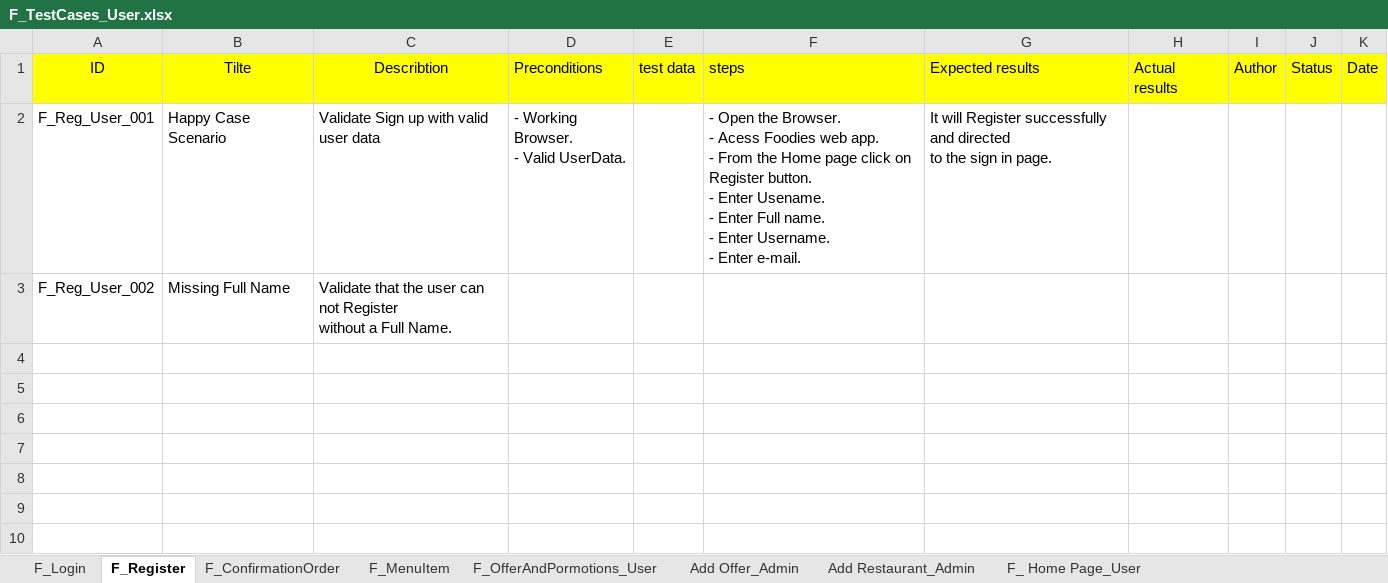
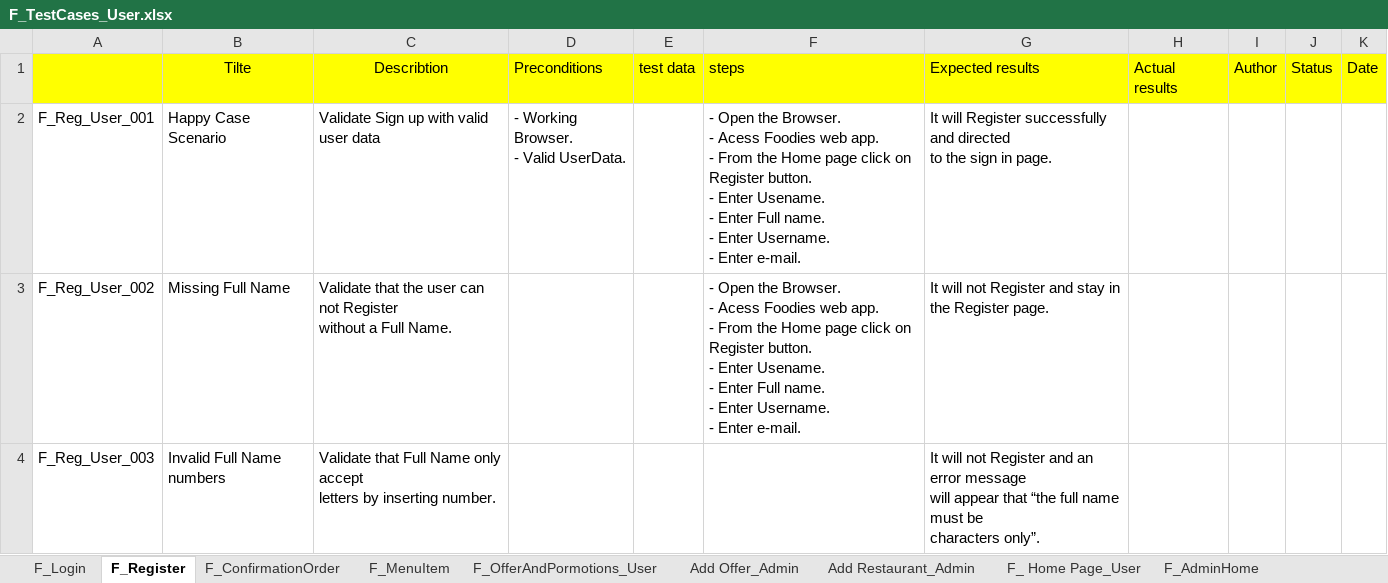
Before and after one commit to Aml-Nasser/QA_Foodies, an Excel workbook: Testing/F_TestCases_User.xlsx, sheet F_Register, drawn as a sheet; values as stored, in another font and other column widths than the file's, no borders; charts and pictures not drawn; ↵ is a line break in a cell; the diff names each change by its address in the sheet, - before the commit and + after, or states it on an @@ line.

```diff
--- a/Testing/F_TestCases_User.xlsx (sheet F_Register)
+++ b/Testing/F_TestCases_User.xlsx (sheet F_Register)
+sheet tab: F_AdminHome
-A1: ID
+A1: (empty)
-F3: (empty)
+F3: - Open the Browser. ↵ - Acess Foodies web app. ↵ - From the Home page click on Register button. ↵ - Enter Usename. ↵ - Enter Full name. ↵ - Enter Username. ↵ - Enter e-mail.
-G3: (empty)
+G3: It will not Register and stay in ↵ the Register page.
+row 4: F_Reg_User_003 | Invalid Full Name numbers | Validate that Full Name only accept ↵ letters by inserting number. |  |  |  | It will not Register and an error message ↵ will appear that “the full name must be ↵ characters only”.
```
Also changed, not shown: sheet Add Restaurant_Admin, sheet F_ConfirmationOrder, sheet F_Login, charts or pictures.
